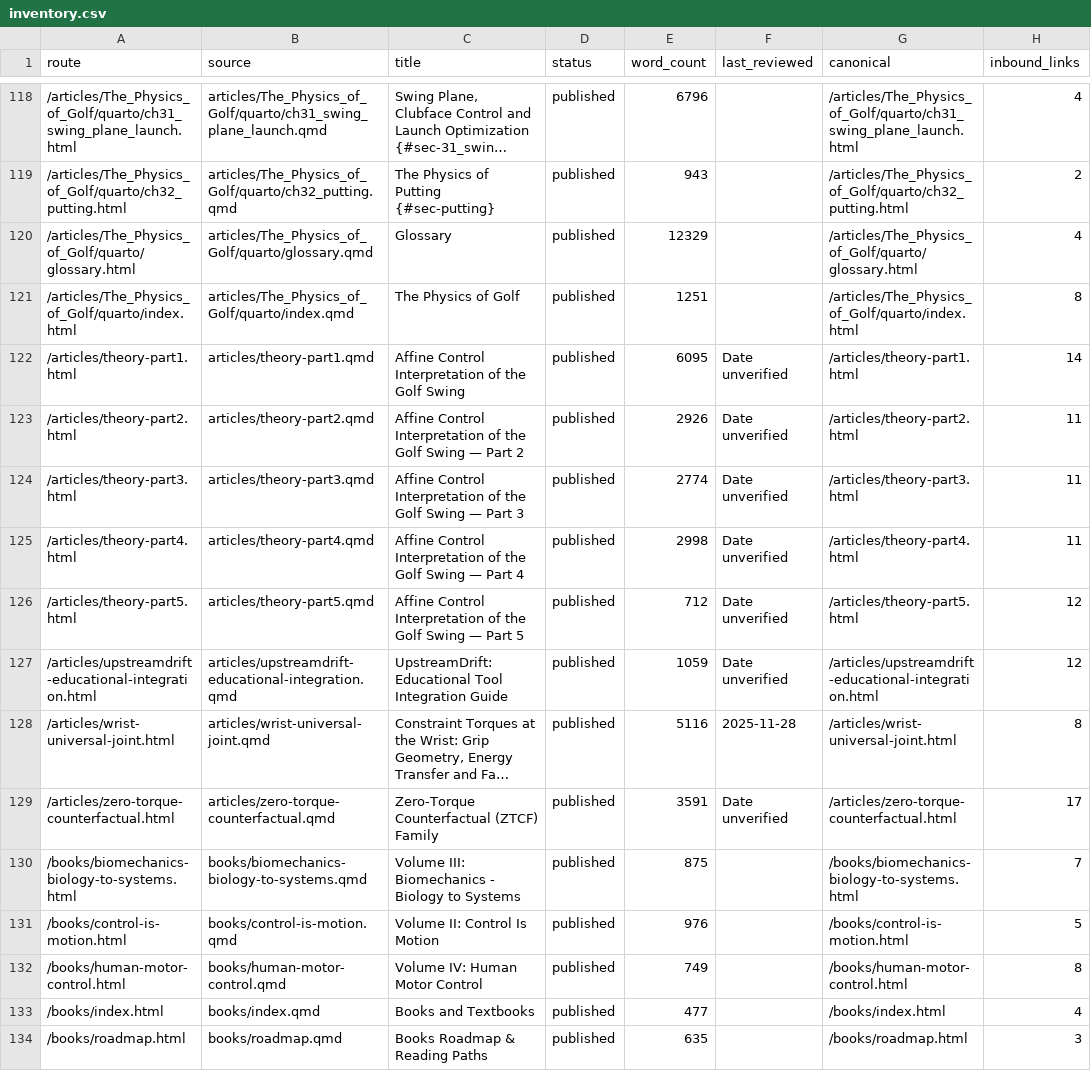
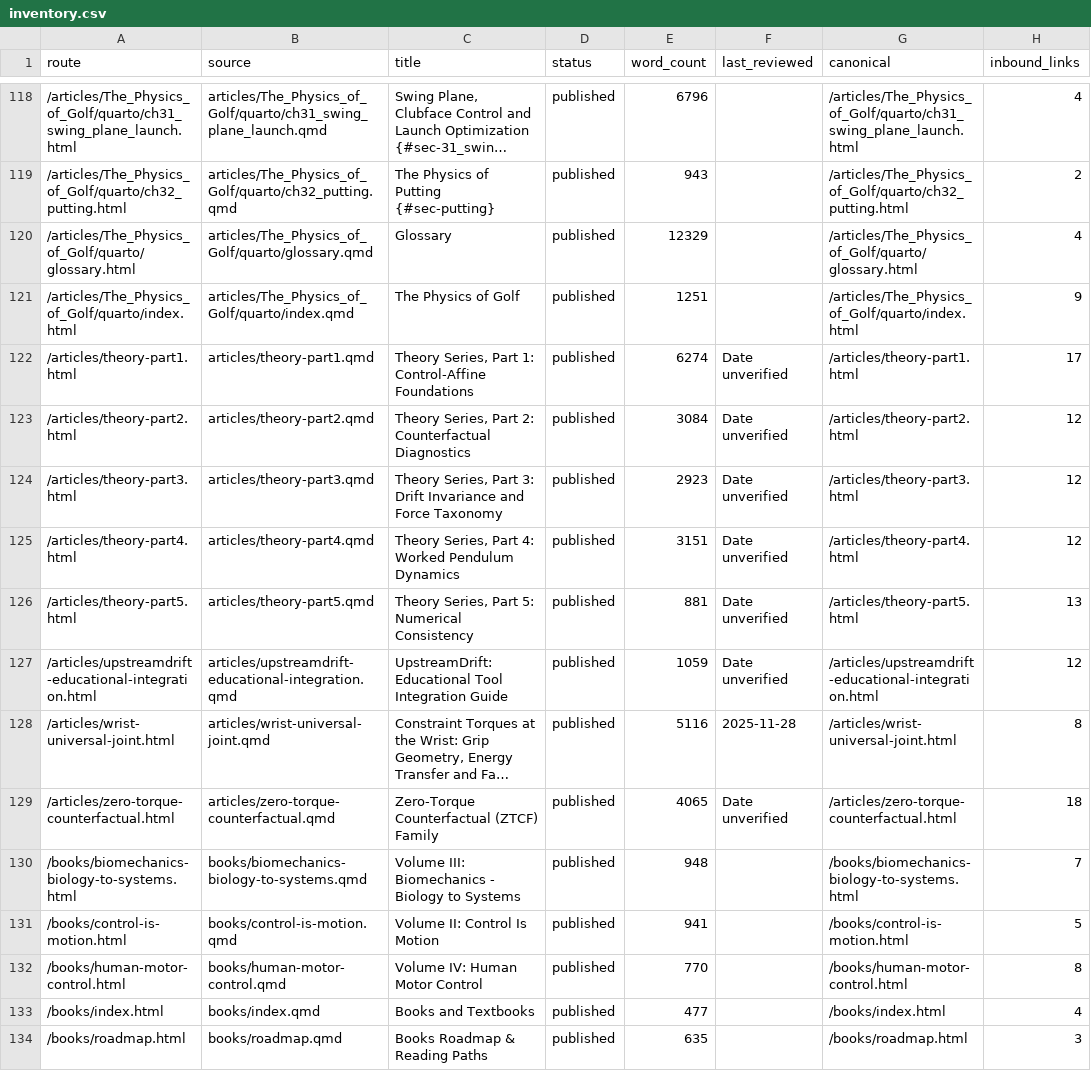
Before and after one commit to D-sorganization/AffineDrift, a CSV file: data/content/inventory.csv, drawn as a sheet; only a part is shown, gaps mark what is left out; long unchanged cells end in …; the diff covers the shown part only; the diff names each change by its address in the sheet, - before the commit and + after, or states it on an @@ line.

Commit message:
chore(content): refresh content inventory snapshot and clean governance wording (#4602)

```diff
--- a/data/content/inventory.csv
+++ b/data/content/inventory.csv
-H121 (inbound_links): 8
+H121 (inbound_links): 9
-C122 (title): Affine Control Interpretation of the Golf Swing
+C122 (title): Theory Series, Part 1: Control-Affine Foundations
-E122 (word_count): 6095
+E122 (word_count): 6274
-H122 (inbound_links): 14
+H122 (inbound_links): 17
-C123 (title): Affine Control Interpretation of the Golf Swing — Part 2
+C123 (title): Theory Series, Part 2: Counterfactual Diagnostics
-E123 (word_count): 2926
+E123 (word_count): 3084
-H123:H125 (inbound_links): 11
+H123:H125 (inbound_links): 12
-C124 (title): Affine Control Interpretation of the Golf Swing — Part 3
+C124 (title): Theory Series, Part 3: Drift Invariance and Force Taxonomy
-E124 (word_count): 2774
+E124 (word_count): 2923
-C125 (title): Affine Control Interpretation of the Golf Swing — Part 4
+C125 (title): Theory Series, Part 4: Worked Pendulum Dynamics
-E125 (word_count): 2998
+E125 (word_count): 3151
-C126 (title): Affine Control Interpretation of the Golf Swing — Part 5
+C126 (title): Theory Series, Part 5: Numerical Consistency
-E126 (word_count): 712
+E126 (word_count): 881
-H126 (inbound_links): 12
+H126 (inbound_links): 13
-E129 (word_count): 3591
+E129 (word_count): 4065
-H129 (inbound_links): 17
+H129 (inbound_links): 18
-E130 (word_count): 875
+E130 (word_count): 948
-E131 (word_count): 976
+E131 (word_count): 941
-E132 (word_count): 749
+E132 (word_count): 770
```
Also changed, not shown: 6 added rows and 104 edited cells elsewhere in this file, 4 other files.
